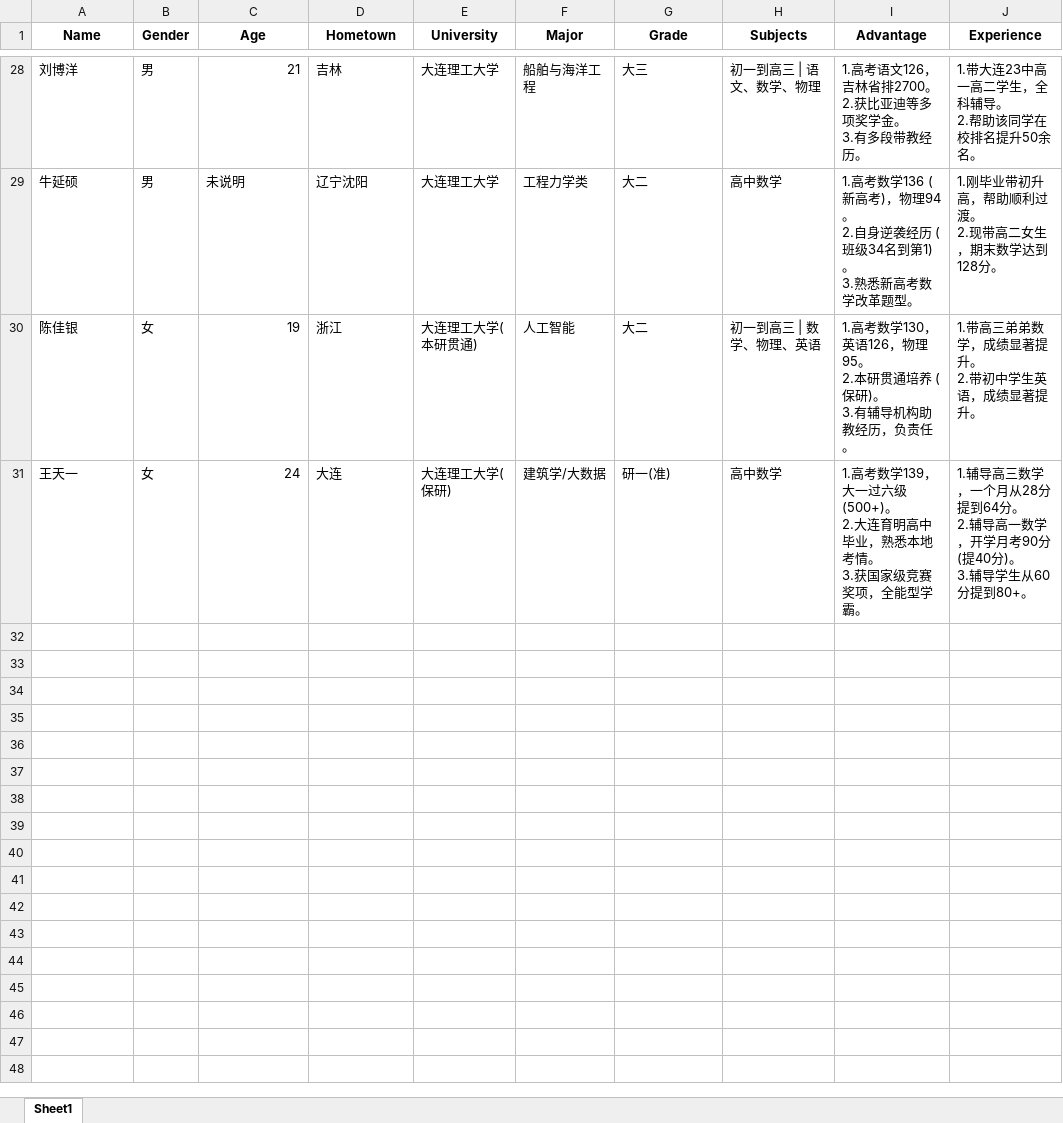
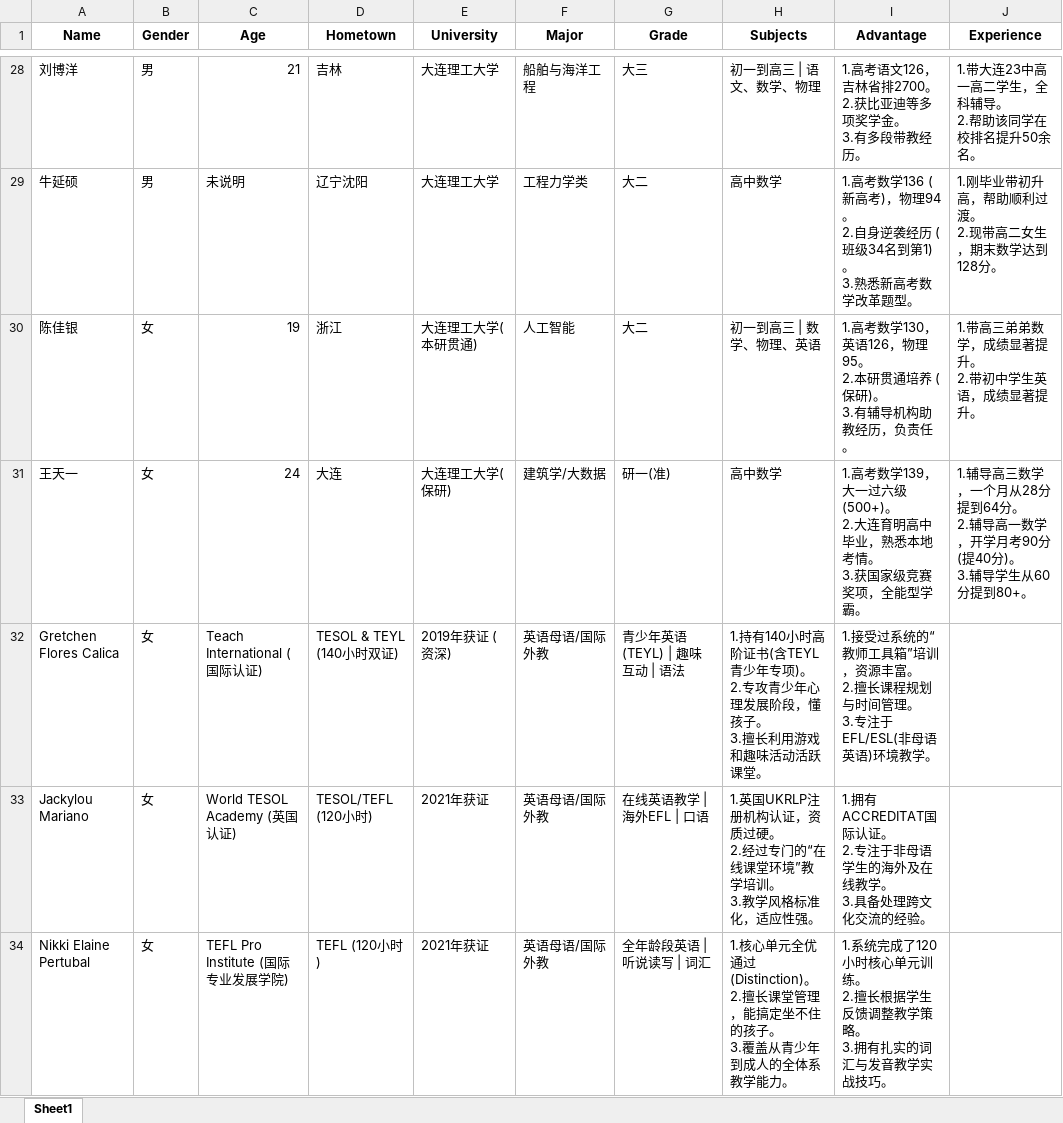
Before and after one commit to ERIC-757875/TutorHub, an Excel workbook: data.xlsx, sheet Sheet1, drawn as a sheet; only a part is shown, gaps mark what is left out; values as stored, in another font and other column widths than the file's, no borders; ↵ is a line break in a cell; the diff covers the shown part only; the diff names each change by its address in the sheet, - before the commit and + after, or states it on an @@ line.

Commit message:
Add files via upload

```diff
--- a/data.xlsx (sheet Sheet1)
+++ b/data.xlsx (sheet Sheet1)
+row 32: Gretchen Flores Calica | 女 | Teach International (国际认证) | TESOL & TEYL (140小时双证) | 2019年获证 (资深) | 英语母语/国际外教 | 青少年英语(TEYL) | 趣味互动 | 语法 | 1.持有140小时高阶证书(含TEYL青少年专项)。 ↵ 2.专攻青少年心理发展阶段，懂孩子。 ↵ 3.擅长利用游戏和趣味活动活跃课堂。 | 1.接受过系统的“教师工具箱”培训，资源丰富。 ↵ 2.擅长课程规划与时间管理。 ↵ 3.专注于EFL/ESL(非母语英语)环境教学。
+row 33: Jackylou Mariano | 女 | World TESOL Academy (英国认证) | TESOL/TEFL (120小时) | 2021年获证 | 英语母语/国际外教 | 在线英语教学 | 海外EFL | 口语 | 1.英国UKRLP注册机构认证，资质过硬。 ↵ 2.经过专门的“在线课堂环境”教学培训。 ↵ 3.教学风格标准化，适应性强。 | 1.拥有ACCREDITAT国际认证。 ↵ 2.专注于非母语学生的海外及在线教学。 ↵ 3.具备处理跨文化交流的经验。
+row 34: Nikki Elaine Pertubal | 女 | TEFL Pro Institute (国际专业发展学院) | TEFL (120小时) | 2021年获证 | 英语母语/国际外教 | 全年龄段英语 | 听说读写 | 词汇 | 1.核心单元全优通过(Distinction)。 ↵ 2.擅长课堂管理，能搞定坐不住的孩子。 ↵ 3.覆盖从青少年到成人的全体系教学能力。 | 1.系统完成了120小时核心单元训练。 ↵ 2.擅长根据学生反馈调整教学策略。 ↵ 3.拥有扎实的词汇与发音教学实战技巧。
```
Also changed, not shown: 3 added rows elsewhere in this sheet.
